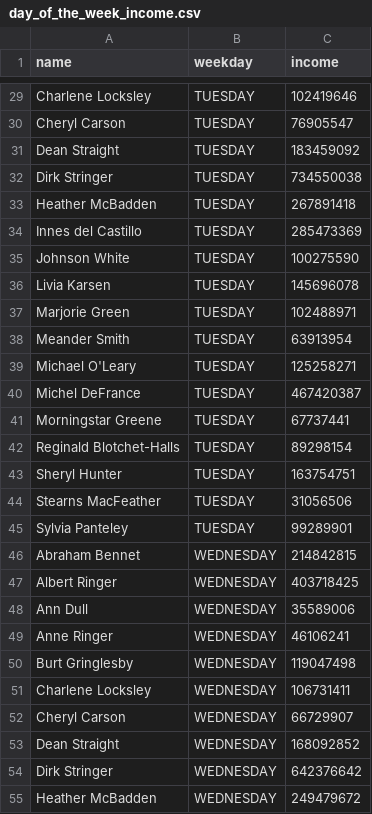
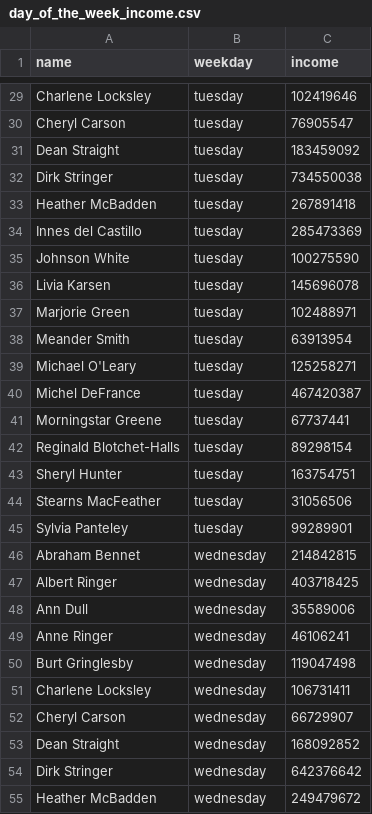
Before and after one commit to IcePenguinDiscoPanda/data-analytics-project-92, a CSV file: day_of_the_week_income.csv, drawn as a sheet; only a part is shown, gaps mark what is left out; the diff covers the shown part only; the diff names each change by its address in the sheet, - before the commit and + after, or states it on an @@ line.

```diff
--- a/day_of_the_week_income.csv
+++ b/day_of_the_week_income.csv
-B29:B45 (weekday): TUESDAY
+B29:B45 (weekday): tuesday
-B46:B55 (weekday): WEDNESDAY
+B46:B55 (weekday): wednesday
```
Also changed, not shown: 127 edited cells elsewhere in this file, 1 other file.
